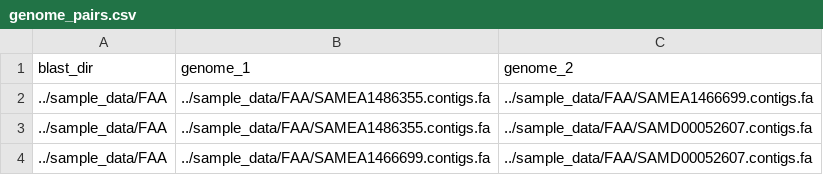
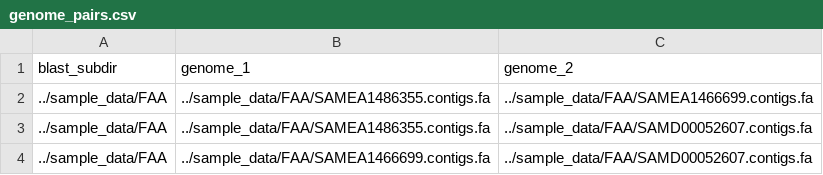
Before and after one commit to JTL-lab/Gene-Order-Workflow, a CSV file: sample_data/genome_pairs.csv, drawn as a sheet.

Commit message:
Corrected make_genome_filepairs.py to work with whole assemblies, added sample genome pairs csv, correcting diamond subworkflow (WIP)

```diff
--- a/sample_data/genome_pairs.csv
+++ b/sample_data/genome_pairs.csv
@@ -1,2 +1,2 @@
-blast_dir,genome_1,genome_2
+blast_subdir,genome_1,genome_2
 ../sample_data/FAA,../sample_data/FAA/SAMEA1486355.contigs.fa,../sample_data/FAA/SAMEA1466699.contigs.fa
```
Also changed, not shown: 2 other files.
